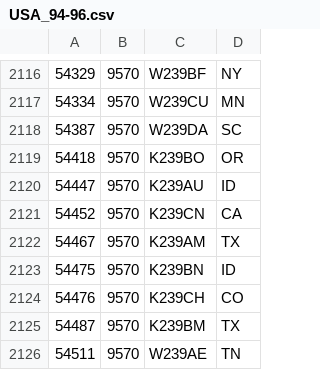
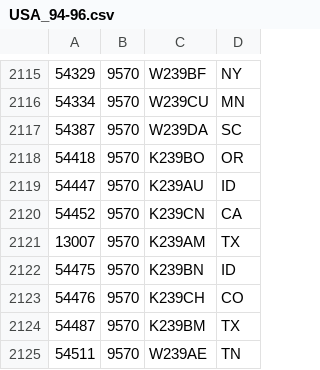
Before and after one commit to PE5PVB/TEF6686_ESP32, a CSV file: data/USA_94-96.csv, drawn as a sheet; only a part is shown, gaps mark what is left out; the diff covers the shown part only.

```diff
--- a/data/USA_94-96.csv
+++ b/data/USA_94-96.csv
@@ -2121,3 +2120,3 @@
 54452;9570;K239CN;CA
-54467;9570;K239AM;TX
+13007;9570;K239AM;TX
 54475;9570;K239BN;ID
```
Also changed, not shown: 1 removed row and 4 edited cells elsewhere in this file.
